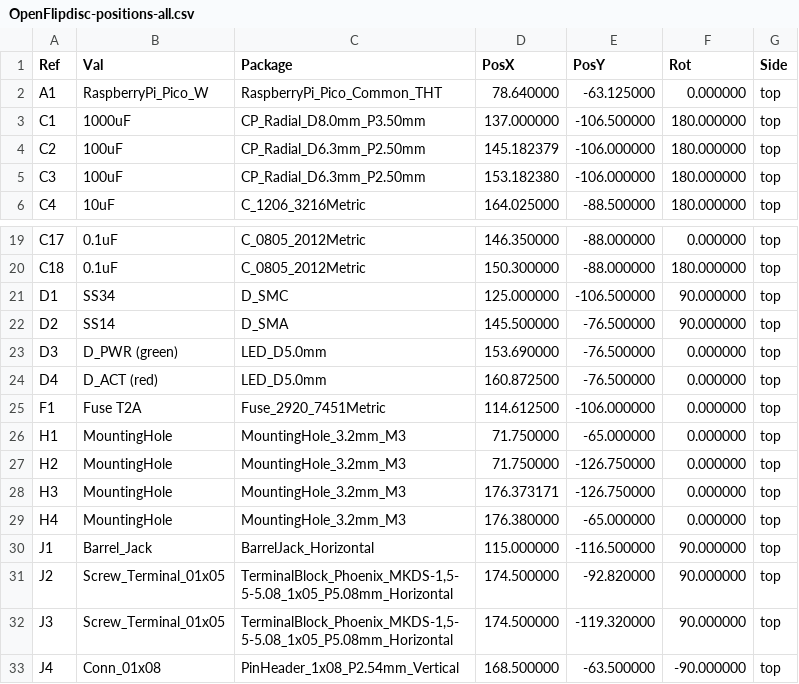
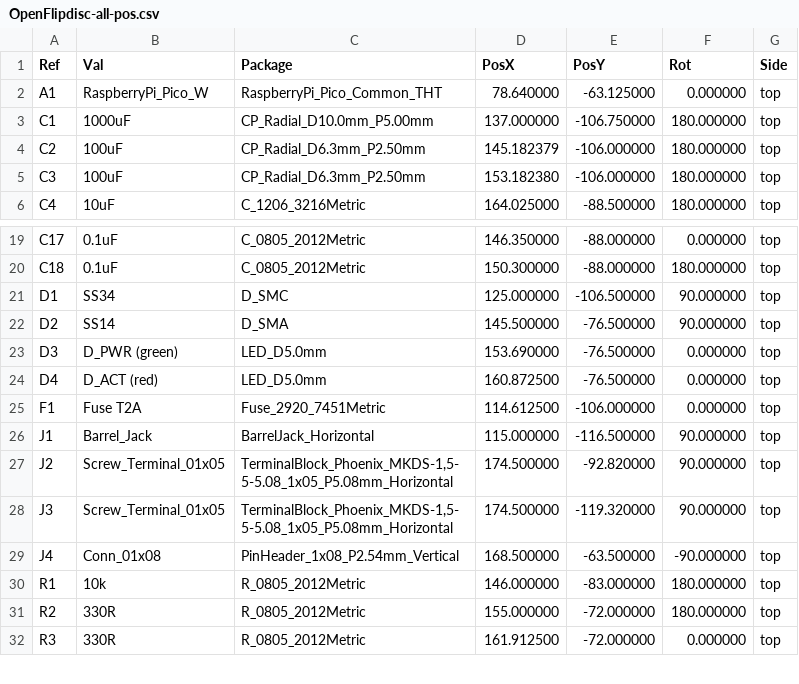
Before and after one commit to shashwtd/Open-FlipDisk, a CSV file: PCB/fabrication/assembly/OpenFlipdisc-all-pos.csv (was PCB/fabrication/assembly/OpenFlipdisc-positions-all.csv), drawn as a sheet; only a part is shown, gaps mark what is left out; the shorter side is filled out with more unchanged rows.

```diff
--- a/PCB/fabrication/assembly/OpenFlipdisc-positions-all.csv
+++ b/PCB/fabrication/assembly/OpenFlipdisc-all-pos.csv
@@ -2,3 +2,3 @@ Ref,Val,Package,PosX,PosY,Rot,Side
 "A1","RaspberryPi_Pico_W","RaspberryPi_Pico_Common_THT",78.640000,-63.125000,0.000000,top
-"C1","1000uF","CP_Radial_D8.0mm_P3.50mm",137.000000,-106.500000,180.000000,top
+"C1","1000uF","CP_Radial_D10.0mm_P5.00mm",137.000000,-106.750000,180.000000,top
 "C2","100uF","CP_Radial_D6.3mm_P2.50mm",145.182379,-106.000000,180.000000,top
@@ -25,6 +25,2 @@ Ref,Val,Package,PosX,PosY,Rot,Side
 "F1","Fuse T2A","Fuse_2920_7451Metric",114.612500,-106.000000,0.000000,top
-"H1","MountingHole","MountingHole_3.2mm_M3",71.750000,-65.000000,0.000000,top
-"H2","MountingHole","MountingHole_3.2mm_M3",71.750000,-126.750000,0.000000,top
-"H3","MountingHole","MountingHole_3.2mm_M3",176.373171,-126.750000,0.000000,top
-"H4","MountingHole","MountingHole_3.2mm_M3",176.380000,-65.000000,0.000000,top
 "J1","Barrel_Jack","BarrelJack_Horizontal",115.000000,-116.500000,90.000000,top
```
Also changed, not shown: 30 other files.
